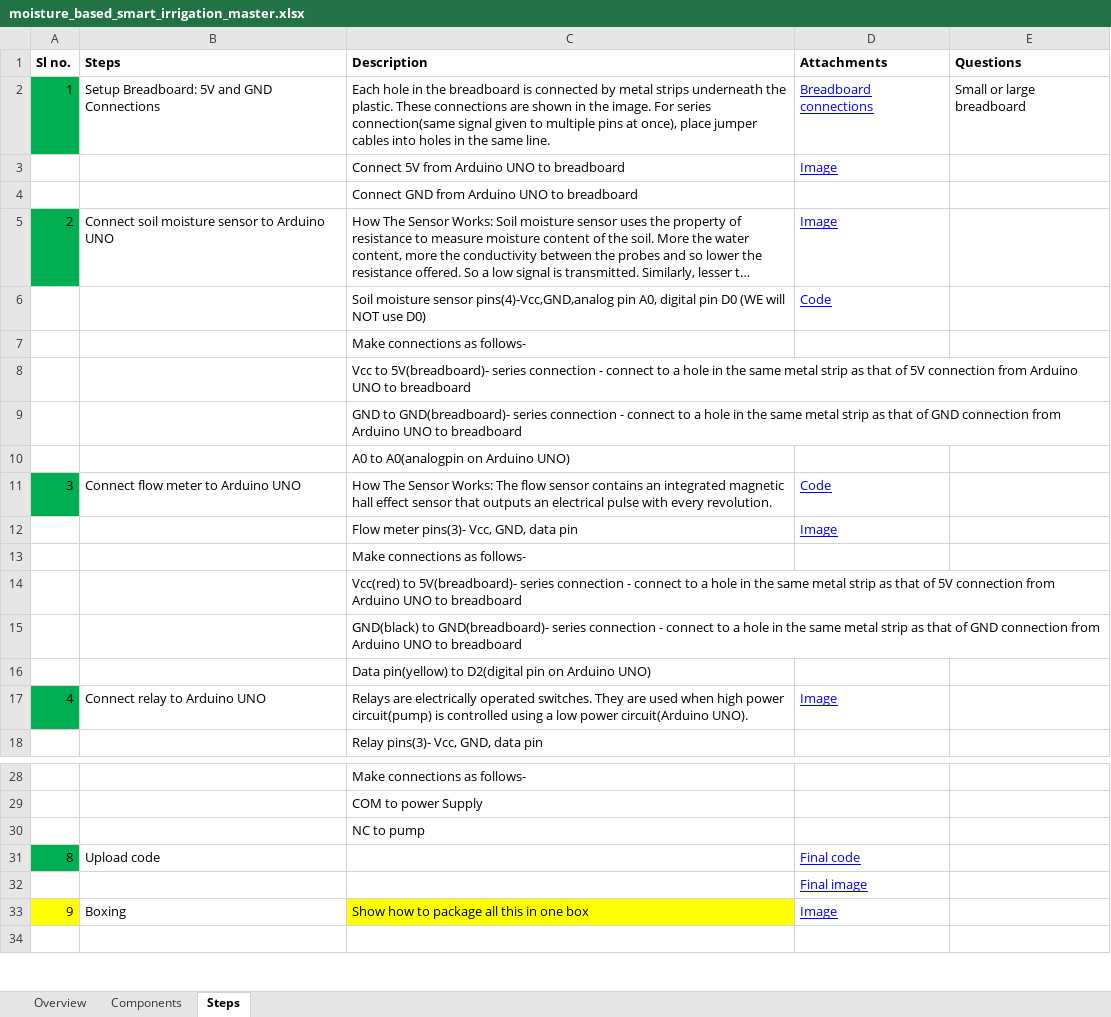
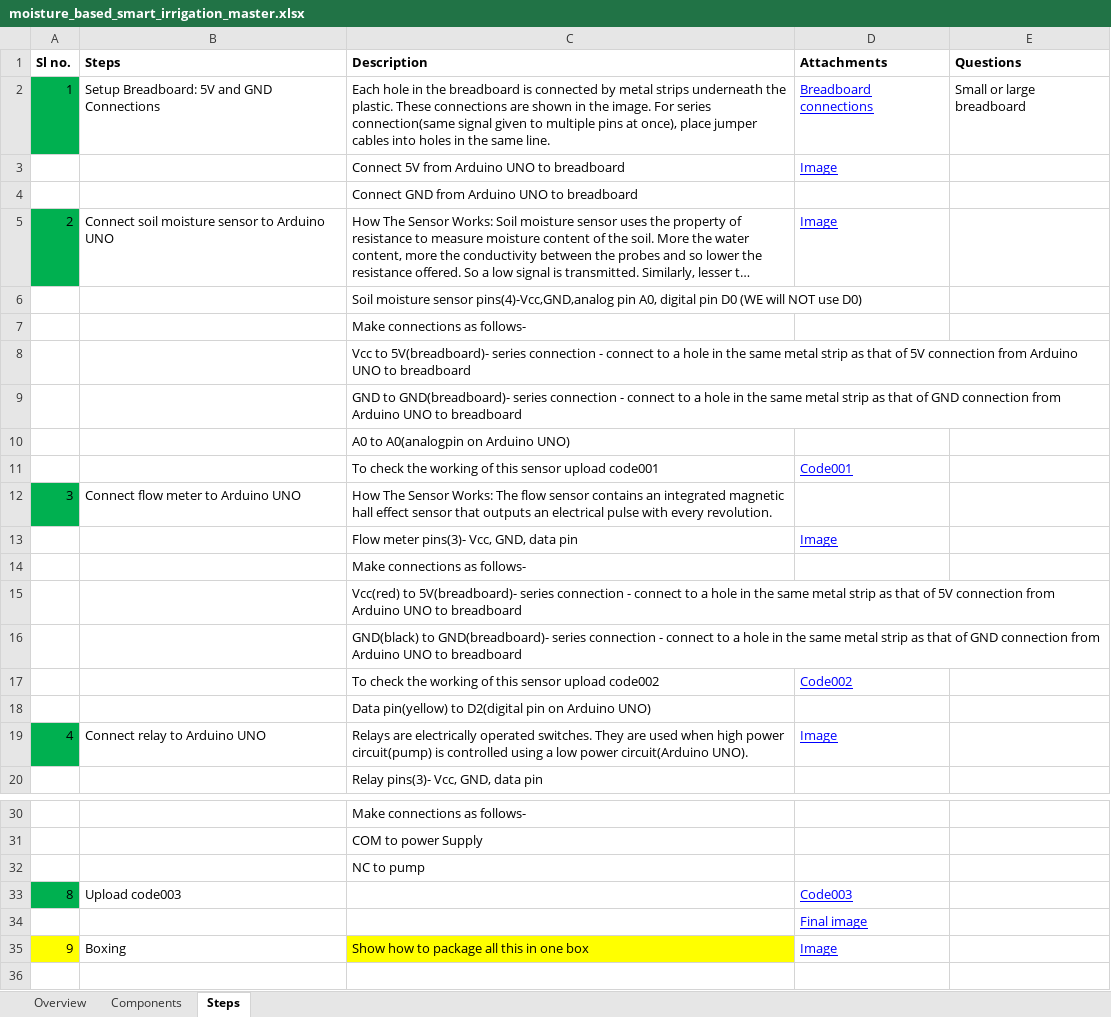
Before and after one commit to gtmprkshrb/diy, an Excel workbook: Water/Moisture based smart irrigation/moisture_based_smart_irrigation_master.xlsx, sheet Steps, drawn as a sheet; only a part is shown, gaps mark what is left out; long unchanged cells end in …; values as stored, in another font and other column widths than the file's, no borders; removed rows and columns are numbered as before the commit, all else as after; the diff names each change by its address in the sheet, - before the commit and + after, or states it on an @@ line.

```diff
--- a/Water/Moisture based smart irrigation/moisture_based_smart_irrigation_master.xlsx (sheet Steps)
+++ b/Water/Moisture based smart irrigation/moisture_based_smart_irrigation_master.xlsx (sheet Steps)
-D6 (Attachments): Code
+D6 (Attachments): (empty)
+row 11:  |  | To check the working of this sensor upload code001 | Code001
-D12 (Attachments): Code
+D12 (Attachments): (empty)
+row 17:  |  | To check the working of this sensor upload code002 | Code002
-row 31: 8 | Upload code |  | Final code
+row 33: 8 | Upload code003 |  | Code003
```
Also changed, not shown: Energy/Automatic lights/automatic_lights_master.xlsx, Energy/Energy saver lamps/energy_saver_lamps_master.xlsx, 50 other files.
